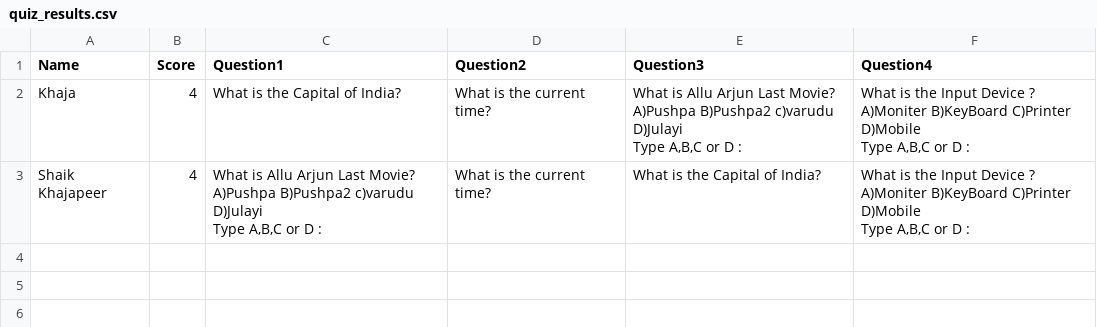
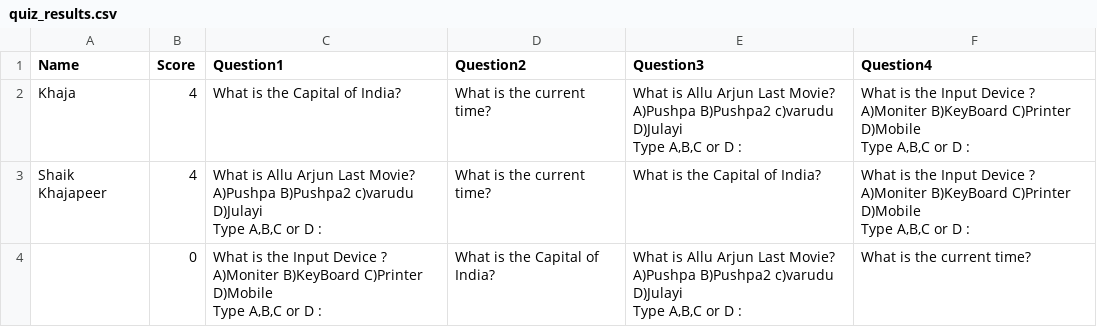
Before and after one commit to Khajashaik1997/Python, a CSV file: Introduction/quiz_results.csv, drawn as a sheet; ↵ is a line break in a cell; the diff names each change by its address in the sheet, - before the commit and + after, or states it on an @@ line.

```diff
--- a/Introduction/quiz_results.csv
+++ b/Introduction/quiz_results.csv
+row 4:  | 0 | What is the Input Device ? ↵ A)Moniter B)KeyBoard C)Printer D)Mobile ↵ Type A,B,C or D : | What is the Capital of India? | What is Allu Arjun Last Movie? ↵ A)Pushpa B)Pushpa2 c)varudu D)Julayi ↵ Type A,B,C or D : | What is the current time?
```
Also changed, not shown: 1 other file.
